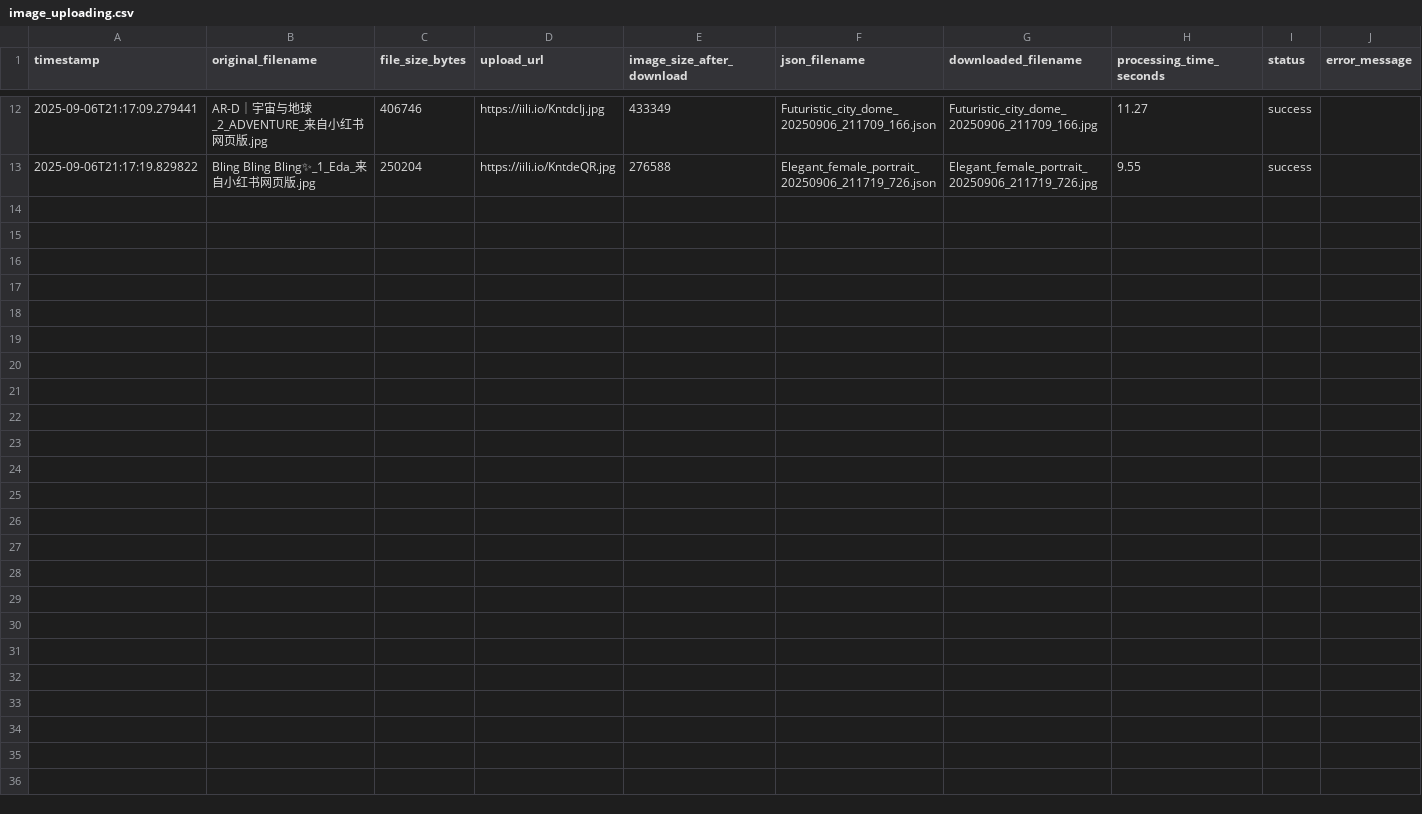
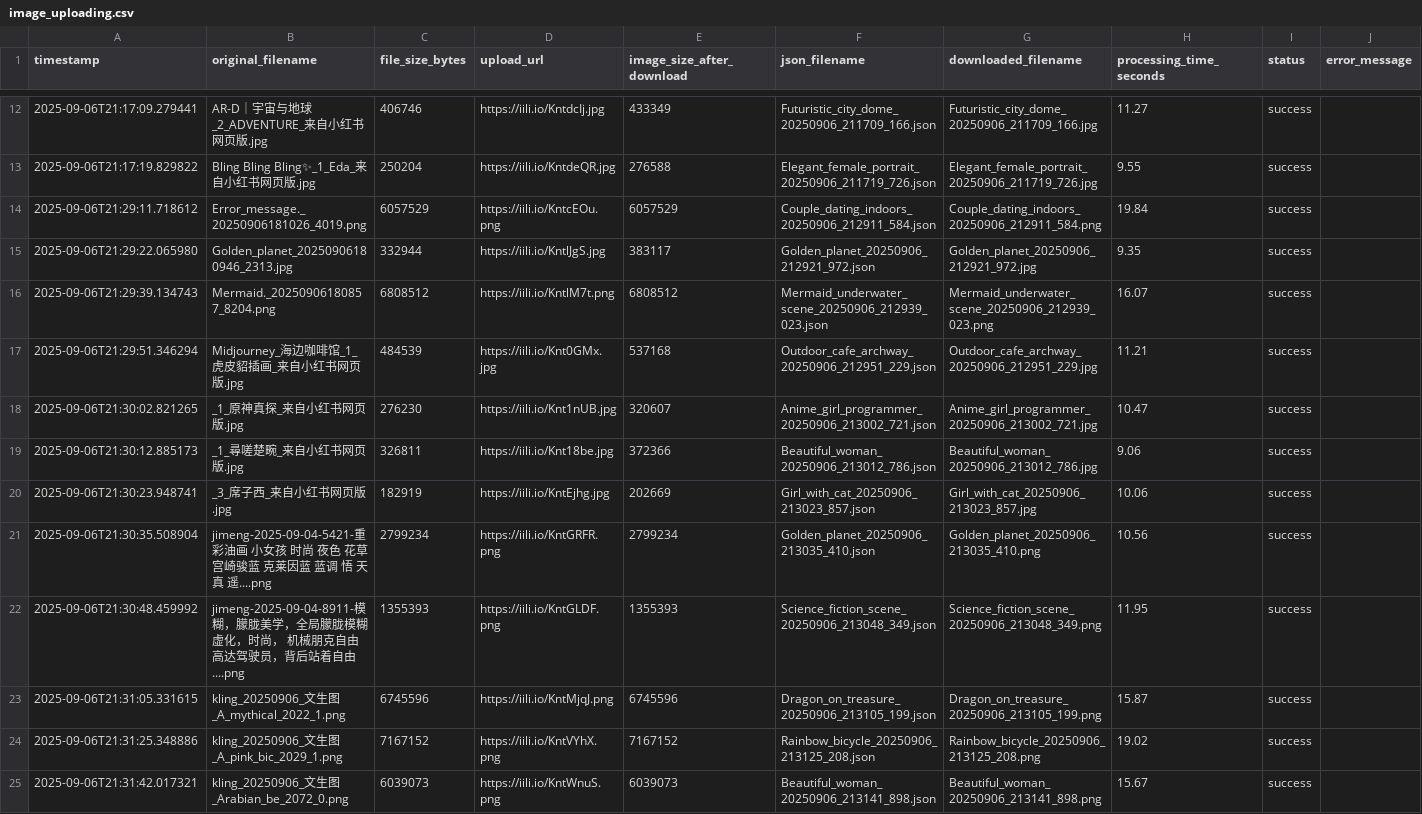
Before and after one commit to CathyFeedmob/llm-video-batch, a CSV file: logs/image_uploading.csv, drawn as a sheet; only a part is shown, gaps mark what is left out.

Commit message:
Update logs and prompt JSON files, remove obsolete files
- Modified image_uploading.csv and video_generation_log.jsonl
- Updated several prompt JSON files with new content
- Removed obsolete image_uploads.csv and several prompt JSON files
- Updated parse_image_and_generate_json.py script

```diff
--- a/logs/image_uploading.csv
+++ b/logs/image_uploading.csv
@@ -13 +13,13 @@ timestamp,original_filename,file_size_bytes,upload_url,image_size_after_download
 2025-09-06T21:17:19.829822,Bling Bling Bling✨_1_Eda_来自小红书网页版.jpg,250204,https://iili.io/KntdeQR.jpg,276588,Elegant_female_portrait_20250906_211719_726.json,Elegant_female_portrait_20250906_211719_726.jpg,9.55,success,
+2025-09-06T21:29:11.718612,Error_message._20250906181026_4019.png,6057529,https://iili.io/KntcEOu.png,6057529,Couple_dating_indoors_20250906_212911_584.json,Couple_dating_indoors_20250906_212911_584.png,19.84,success,
+2025-09-06T21:29:22.065980,Golden_planet_20250906180946_2313.jpg,332944,https://iili.io/KntlJgS.jpg,383117,Golden_planet_20250906_212921_972.json,Golden_planet_20250906_212921_972.jpg,9.35,success,
+2025-09-06T21:29:39.134743,Mermaid._20250906180857_8204.png,6808512,https://iili.io/KntlM7t.png,6808512,Mermaid_underwater_scene_20250906_212939_023.json,Mermaid_underwater_scene_20250906_212939_023.png,16.07,success,
+2025-09-06T21:29:51.346294,Midjourney_海边咖啡馆_1_虎皮貂插画_来自小红书网页版.jpg,484539,https://iili.io/Knt0GMx.jpg,537168,Outdoor_cafe_archway_20250906_212951_229.json,Outdoor_cafe_archway_20250906_212951_229.jpg,11.21,success,
+2025-09-06T21:30:02.821265,_1_原神真探_来自小红书网页版.jpg,276230,https://iili.io/Knt1nUB.jpg,320607,Anime_girl_programmer_20250906_213002_721.json,Anime_girl_programmer_20250906_213002_721.jpg,10.47,success,
+2025-09-06T21:30:12.885173,_1_尋嗟楚畹_来自小红书网页版.jpg,326811,https://iili.io/Knt18be.jpg,372366,Beautiful_woman_20250906_213012_786.json,Beautiful_woman_20250906_213012_786.jpg,9.06,success,
+2025-09-06T21:30:23.948741,_3_席子西_来自小红书网页版.jpg,182919,https://iili.io/KntEjhg.jpg,202669,Girl_with_cat_20250906_213023_857.json,Girl_with_cat_20250906_213023_857.jpg,10.06,success,
+2025-09-06T21:30:35.508904,jimeng-2025-09-04-5421-重彩油画 小女孩 时尚  夜色 花草 宫崎骏蓝  克莱因蓝 蓝调 悟  天真 遥....png,2799234,https://iili.io/KntGRFR.png,2799234,Golden_planet_20250906_213035_410.json,Golden_planet_20250906_213035_410.png,10.56,success,
+2025-09-06T21:30:48.459992,jimeng-2025-09-04-8911-模糊，朦胧美学，全局朦胧模糊虚化，时尚，  机械朋克自由高达驾驶员，背后站着自由....png,1355393,https://iili.io/KntGLDF.png,1355393,Science_fiction_scene_20250906_213048_349.json,Science_fiction_scene_20250906_213048_349.png,11.95,success,
+2025-09-06T21:31:05.331615,kling_20250906_文生图_A_mythical_2022_1.png,6745596,https://iili.io/KntMjqJ.png,6745596,Dragon_on_treasure_20250906_213105_199.json,Dragon_on_treasure_20250906_213105_199.png,15.87,success,
+2025-09-06T21:31:25.348886,kling_20250906_文生图_A_pink_bic_2029_1.png,7167152,https://iili.io/KntVYhX.png,7167152,Rainbow_bicycle_20250906_213125_208.json,Rainbow_bicycle_20250906_213125_208.png,19.02,success,
+2025-09-06T21:31:42.017321,kling_20250906_文生图_Arabian_be_2072_0.png,6039073,https://iili.io/KntWnuS.png,6039073,Beautiful_woman_20250906_213141_898.json,Beautiful_woman_20250906_213141_898.png,15.67,success,
```
Also changed, not shown: 24 other files.
